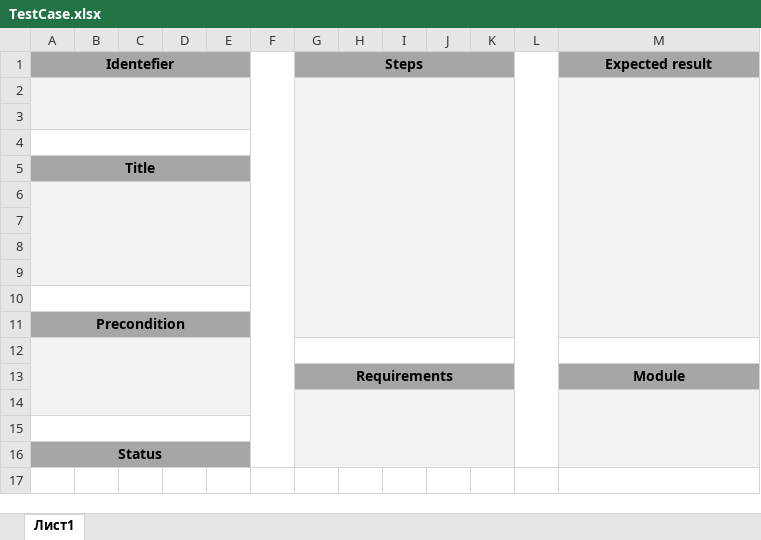
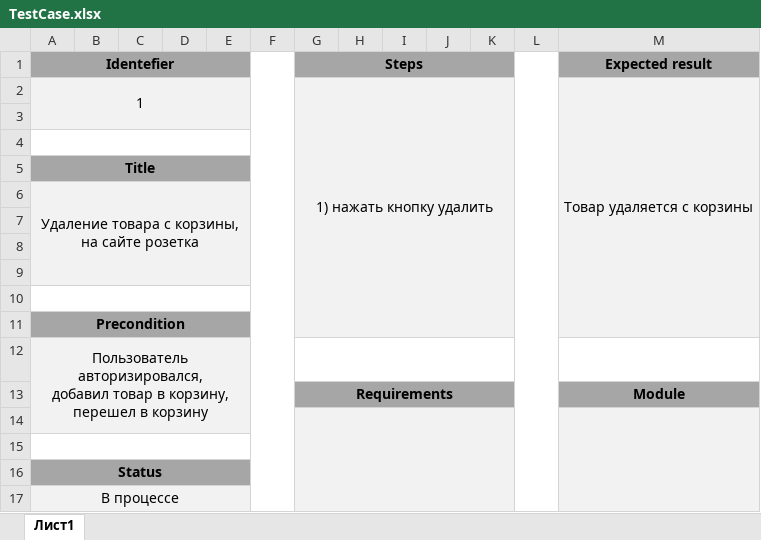
Before and after one commit to ZifXxX/Secondgit, an Excel workbook: test_case/TestCase.xlsx, sheet Лист1, drawn as a sheet; values as stored, in another font and other column widths than the file's, no borders; ↵ is a line break in a cell; the diff names each change by its address in the sheet, - before the commit and + after, or states it on an @@ line.

Commit message:
Подредактировал Тест кейс

```diff
--- a/test_case/TestCase.xlsx (sheet Лист1)
+++ b/test_case/TestCase.xlsx (sheet Лист1)
-row 2: (empty)
+row 2: 1 |  |  |  |  |  | 1) нажать кнопку удалить |  |  |  |  |  | Товар удаляется с корзины
-A6 (Identefier): (empty)
+A6 (Identefier): Удаление товара с корзины, на сайте розетка
-A12 (Identefier): (empty)
+A12 (Identefier): Пользователь авторизировался, ↵ добавил товар в корзину, перешел в корзину
+row 17: В процессе
```
